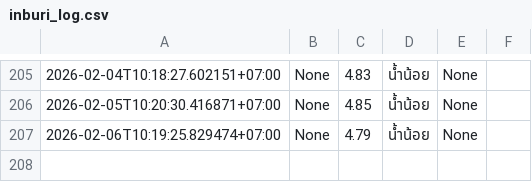
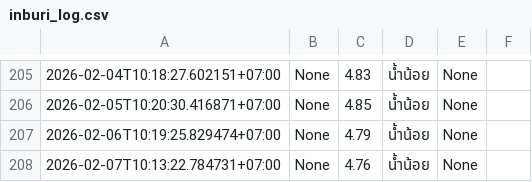
Before and after one commit to wata011/my-water-monitor, a CSV file: inburi_log.csv, drawn as a sheet; only a part is shown, gaps mark what is left out; the diff names each change by its address in the sheet, - before the commit and + after, or states it on an @@ line.

```diff
--- a/inburi_log.csv
+++ b/inburi_log.csv
+row 208: 2026-02-07T10:13:22.784731+07:00 | None | 4.76 | น้ำน้อย | None
```
